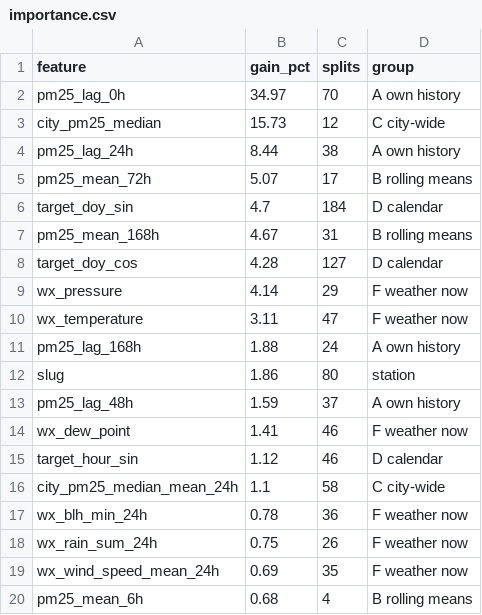
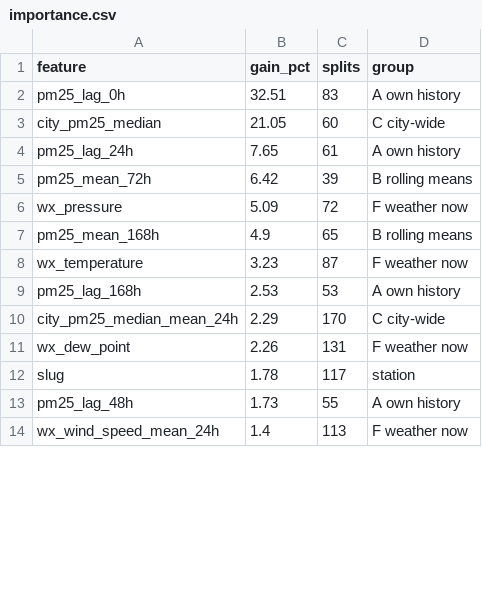
Before and after one commit to Adityaporwal18/delhi-pm25-forecast, a CSV file: reports/stage5/importance.csv, drawn as a sheet; only a part is shown; the diff covers the shown part only.

```diff
--- a/reports/stage5/importance.csv
+++ b/reports/stage5/importance.csv
@@ -1,20 +1,14 @@
 feature,gain_pct,splits,group
-pm25_lag_0h,34.97,70,A own history
-city_pm25_median,15.73,12,C city-wide
-pm25_lag_24h,8.44,38,A own history
-pm25_mean_72h,5.07,17,B rolling means
-target_doy_sin,4.7,184,D calendar
-pm25_mean_168h,4.67,31,B rolling means
-target_doy_cos,4.28,127,D calendar
-wx_pressure,4.14,29,F weather now
-wx_temperature,3.11,47,F weather now
-pm25_lag_168h,1.88,24,A own history
-slug,1.86,80,station
-pm25_lag_48h,1.59,37,A own history
-wx_dew_point,1.41,46,F weather now
-target_hour_sin,1.12,46,D calendar
-city_pm25_median_mean_24h,1.1,58,C city-wide
-wx_blh_min_24h,0.78,36,F weather now
-wx_rain_sum_24h,0.75,26,F weather now
-wx_wind_speed_mean_24h,0.69,35,F weather now
-pm25_mean_6h,0.68,4,B rolling means
+pm25_lag_0h,32.51,83,A own history
+city_pm25_median,21.05,60,C city-wide
+pm25_lag_24h,7.65,61,A own history
+pm25_mean_72h,6.42,39,B rolling means
+wx_pressure,5.09,72,F weather now
+pm25_mean_168h,4.9,65,B rolling means
+wx_temperature,3.23,87,F weather now
+pm25_lag_168h,2.53,53,A own history
+city_pm25_median_mean_24h,2.29,170,C city-wide
+wx_dew_point,2.26,131,F weather now
+slug,1.78,117,station
+pm25_lag_48h,1.73,55,A own history
+wx_wind_speed_mean_24h,1.4,113,F weather now
```
Also changed, not shown: 10 added rows, 10 removed rows, 2 moved rows and 12 edited cells elsewhere in this file, reports/stage5/ablation.csv, reports/stage5/scores.csv, 4 other files.
